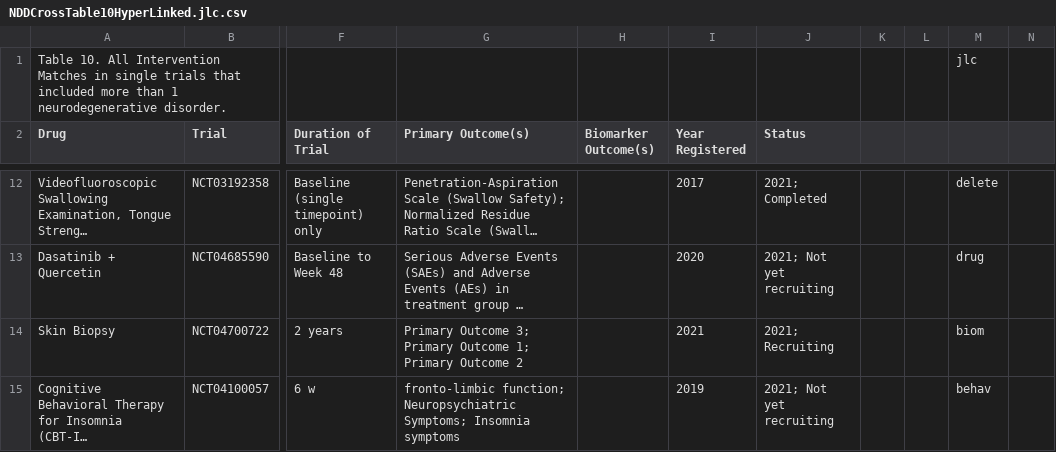
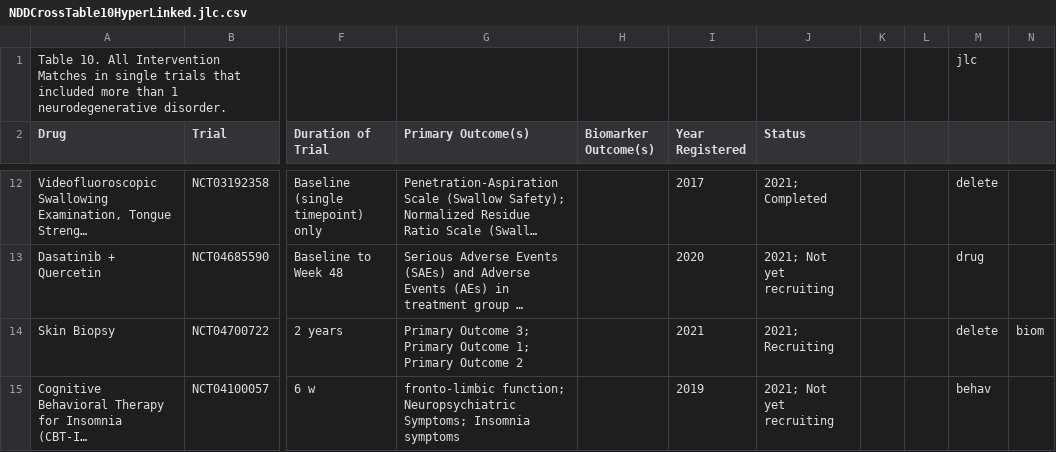
Before and after one commit to SniperJF/NDDDrugMatcher, a CSV file: csvClassifier/input/NDDCrossTable10HyperLinked.jlc.csv, drawn as a sheet; only a part is shown, gaps mark what is left out; long unchanged cells end in …; the diff covers the shown part only; the diff names each change by its address in the sheet, - before the commit and + after, or states it on an @@ line.

```diff
--- a/csvClassifier/input/NDDCrossTable10HyperLinked.jlc.csv
+++ b/csvClassifier/input/NDDCrossTable10HyperLinked.jlc.csv
-M14: biom
+M14: delete
-N14: (empty)
+N14: biom
```
Also changed, not shown: 26 edited cells elsewhere in this file, csvClassifier/input/NDDCrossTable9HyperLinked.jlc.060521.csv, 1 other file.
